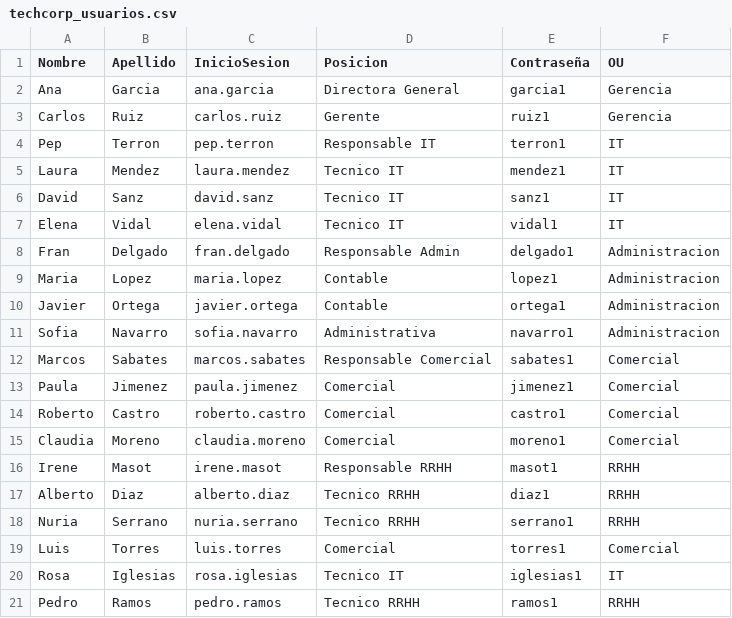
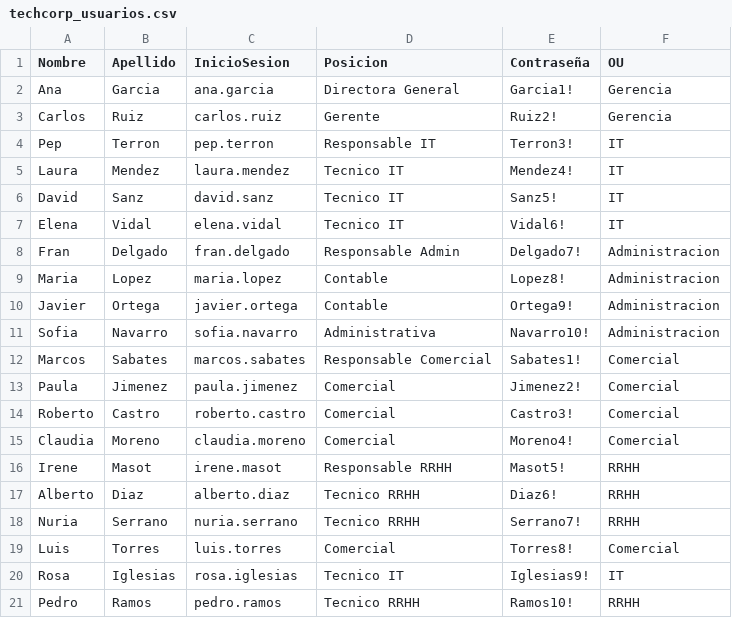
Before and after one commit to fjavier-hernandez/techcorp-ad-iac, a CSV file: techcorp-ad-iac/scripts/dc01/techcorp_usuarios.csv, drawn as a sheet.

```diff
--- a/techcorp-ad-iac/scripts/dc01/techcorp_usuarios.csv
+++ b/techcorp-ad-iac/scripts/dc01/techcorp_usuarios.csv
@@ -1,21 +1,21 @@
 Nombre,Apellido,InicioSesion,Posicion,Contraseña,OU
-Ana,Garcia,ana.garcia,Directora General,garcia1,Gerencia
-Carlos,Ruiz,carlos.ruiz,Gerente,ruiz1,Gerencia
-Pep,Terron,pep.terron,Responsable IT,terron1,IT
-Laura,Mendez,laura.mendez,Tecnico IT,mendez1,IT
-David,Sanz,david.sanz,Tecnico IT,sanz1,IT
-Elena,Vidal,elena.vidal,Tecnico IT,vidal1,IT
-Fran,Delgado,fran.delgado,Responsable Admin,delgado1,Administracion
-Maria,Lopez,maria.lopez,Contable,lopez1,Administracion
-Javier,Ortega,javier.ortega,Contable,ortega1,Administracion
-Sofia,Navarro,sofia.navarro,Administrativa,navarro1,Administracion
-Marcos,Sabates,marcos.sabates,Responsable Comercial,sabates1,Comercial
-Paula,Jimenez,paula.jimenez,Comercial,jimenez1,Comercial
-Roberto,Castro,roberto.castro,Comercial,castro1,Comercial
-Claudia,Moreno,claudia.moreno,Comercial,moreno1,Comercial
-Irene,Masot,irene.masot,Responsable RRHH,masot1,RRHH
-Alberto,Diaz,alberto.diaz,Tecnico RRHH,diaz1,RRHH
-Nuria,Serrano,nuria.serrano,Tecnico RRHH,serrano1,RRHH
-Luis,Torres,luis.torres,Comercial,torres1,Comercial
-Rosa,Iglesias,rosa.iglesias,Tecnico IT,iglesias1,IT
-Pedro,Ramos,pedro.ramos,Tecnico RRHH,ramos1,RRHH
+Ana,Garcia,ana.garcia,Directora General,Garcia1!,Gerencia
+Carlos,Ruiz,carlos.ruiz,Gerente,Ruiz2!,Gerencia
+Pep,Terron,pep.terron,Responsable IT,Terron3!,IT
+Laura,Mendez,laura.mendez,Tecnico IT,Mendez4!,IT
+David,Sanz,david.sanz,Tecnico IT,Sanz5!,IT
+Elena,Vidal,elena.vidal,Tecnico IT,Vidal6!,IT
+Fran,Delgado,fran.delgado,Responsable Admin,Delgado7!,Administracion
+Maria,Lopez,maria.lopez,Contable,Lopez8!,Administracion
+Javier,Ortega,javier.ortega,Contable,Ortega9!,Administracion
+Sofia,Navarro,sofia.navarro,Administrativa,Navarro10!,Administracion
+Marcos,Sabates,marcos.sabates,Responsable Comercial,Sabates1!,Comercial
+Paula,Jimenez,paula.jimenez,Comercial,Jimenez2!,Comercial
+Roberto,Castro,roberto.castro,Comercial,Castro3!,Comercial
+Claudia,Moreno,claudia.moreno,Comercial,Moreno4!,Comercial
+Irene,Masot,irene.masot,Responsable RRHH,Masot5!,RRHH
+Alberto,Diaz,alberto.diaz,Tecnico RRHH,Diaz6!,RRHH
+Nuria,Serrano,nuria.serrano,Tecnico RRHH,Serrano7!,RRHH
+Luis,Torres,luis.torres,Comercial,Torres8!,Comercial
+Rosa,Iglesias,rosa.iglesias,Tecnico IT,Iglesias9!,IT
+Pedro,Ramos,pedro.ramos,Tecnico RRHH,Ramos10!,RRHH
```
